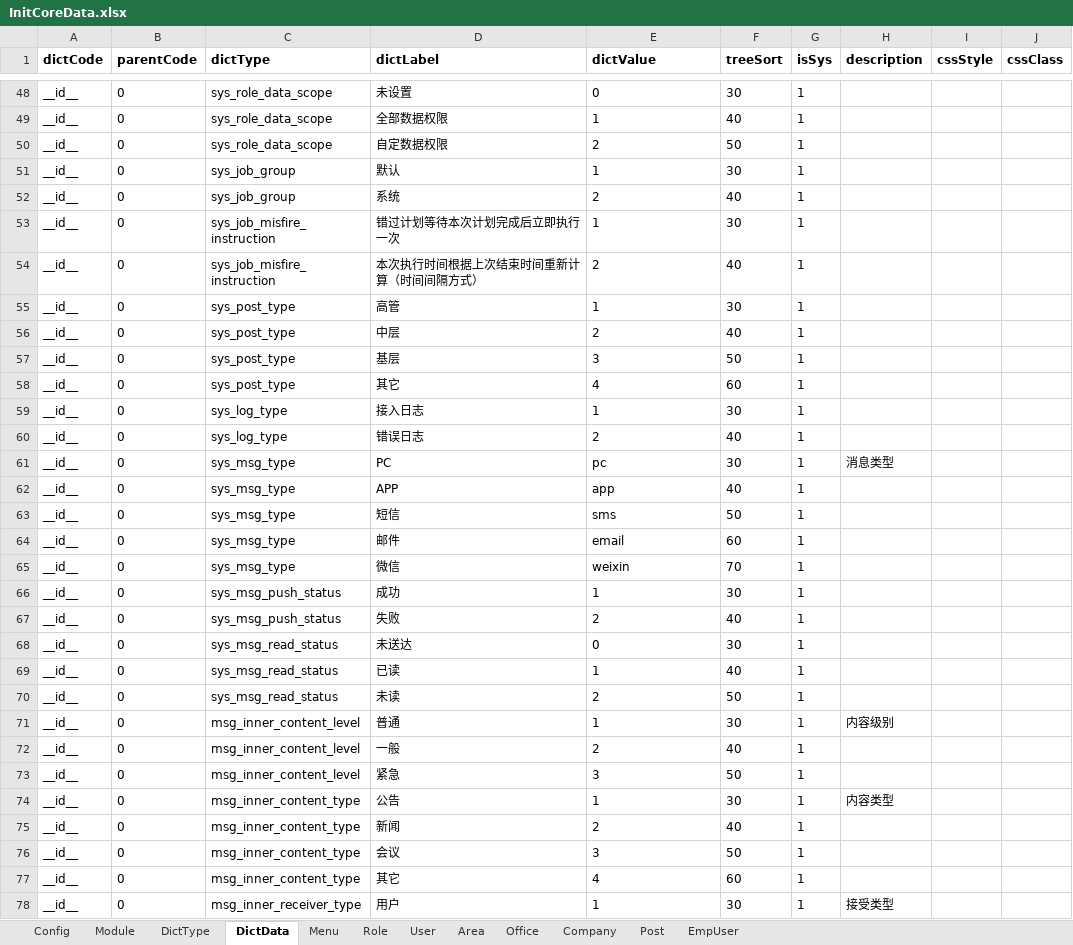
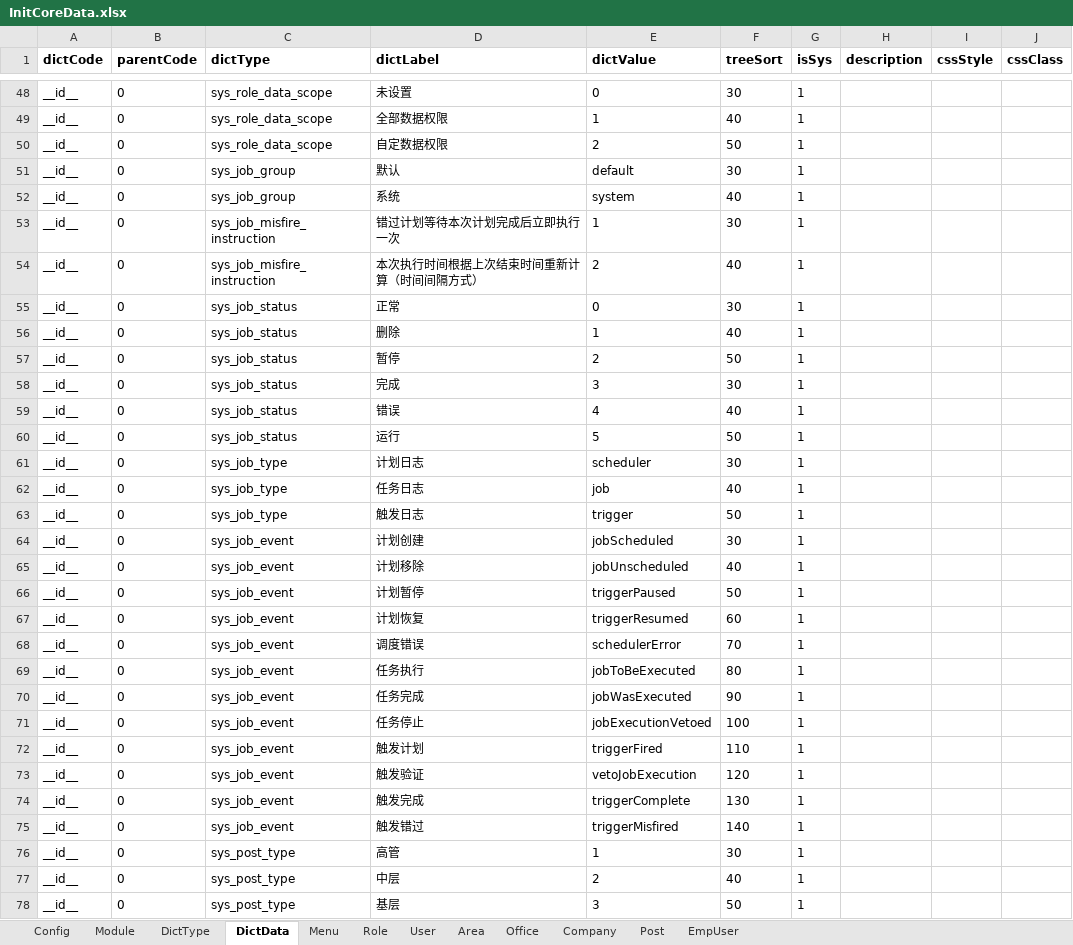
Before and after one commit to thinkgem/jeesite, an Excel workbook: modules/core/src/main/java/com/jeesite/modules/db/InitCoreData.xlsx, sheet DictData, drawn as a sheet; only a part is shown, gaps mark what is left out; the shorter side is filled out with more unchanged rows; values as stored, in another font and other column widths than the file's, no borders; the diff names each change by its address in the sheet, - before the commit and + after, or states it on an @@ line.

```diff
--- a/modules/core/src/main/java/com/jeesite/modules/db/InitCoreData.xlsx (sheet DictData)
+++ b/modules/core/src/main/java/com/jeesite/modules/db/InitCoreData.xlsx (sheet DictData)
-E51 (dictValue): 1
+E51 (dictValue): default
-E52 (dictValue): 2
+E52 (dictValue): system
+row 55: __id__ | 0 | sys_job_status | 正常 | 0 | 30 | 1
+row 56: __id__ | 0 | sys_job_status | 删除 | 1 | 40 | 1
+row 57: __id__ | 0 | sys_job_status | 暂停 | 2 | 50 | 1
+row 58: __id__ | 0 | sys_job_status | 完成 | 3 | 30 | 1
+row 59: __id__ | 0 | sys_job_status | 错误 | 4 | 40 | 1
+row 60: __id__ | 0 | sys_job_status | 运行 | 5 | 50 | 1
+row 61: __id__ | 0 | sys_job_type | 计划日志 | scheduler | 30 | 1
+row 62: __id__ | 0 | sys_job_type | 任务日志 | job | 40 | 1
+row 63: __id__ | 0 | sys_job_type | 触发日志 | trigger | 50 | 1
+row 64: __id__ | 0 | sys_job_event | 计划创建 | jobScheduled | 30 | 1
+row 65: __id__ | 0 | sys_job_event | 计划移除 | jobUnscheduled | 40 | 1
+row 66: __id__ | 0 | sys_job_event | 计划暂停 | triggerPaused | 50 | 1
+row 67: __id__ | 0 | sys_job_event | 计划恢复 | triggerResumed | 60 | 1
+row 68: __id__ | 0 | sys_job_event | 调度错误 | schedulerError | 70 | 1
+row 69: __id__ | 0 | sys_job_event | 任务执行 | jobToBeExecuted | 80 | 1
+row 70: __id__ | 0 | sys_job_event | 任务完成 | jobWasExecuted | 90 | 1
+row 71: __id__ | 0 | sys_job_event | 任务停止 | jobExecutionVetoed | 100 | 1
+row 72: __id__ | 0 | sys_job_event | 触发计划 | triggerFired | 110 | 1
+row 73: __id__ | 0 | sys_job_event | 触发验证 | vetoJobExecution | 120 | 1
+row 74: __id__ | 0 | sys_job_event | 触发完成 | triggerComplete | 130 | 1
+row 75: __id__ | 0 | sys_job_event | 触发错过 | triggerMisfired | 140 | 1
```
Also changed, not shown: sheet DictType, sheet Menu, 14 other files.
